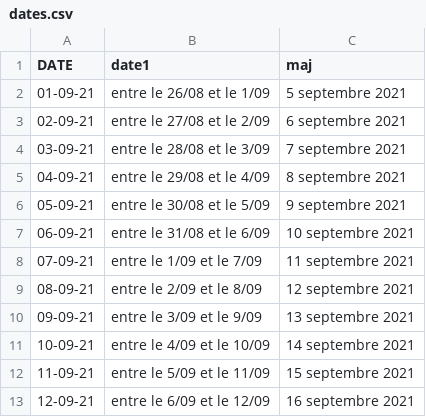
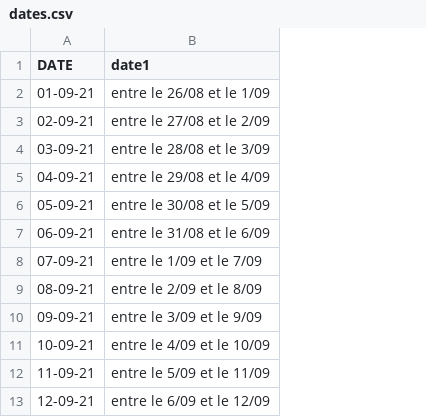
Before and after one commit to amcaw/textauto, a CSV file: dates.csv, drawn as a sheet; only a part is shown; the diff names each change by its address in the sheet, - before the commit and + after, or states it on an @@ line.

Commit message:
Add files via upload

```diff
--- a/dates.csv
+++ b/dates.csv
-column C (maj), rows 2-13: 5 septembre 2021 | 6 septembre 2021 | 7 septembre 2021 | 8 septembre 2021 | 9 septembre 2021 | 10 septembre 2021 | 11 septembre 2021 | 12 septembre 2021 | 13 septembre 2021 | 14 septembre 2021 | 15 septembre 2021 | 16 septembre 2021
```
